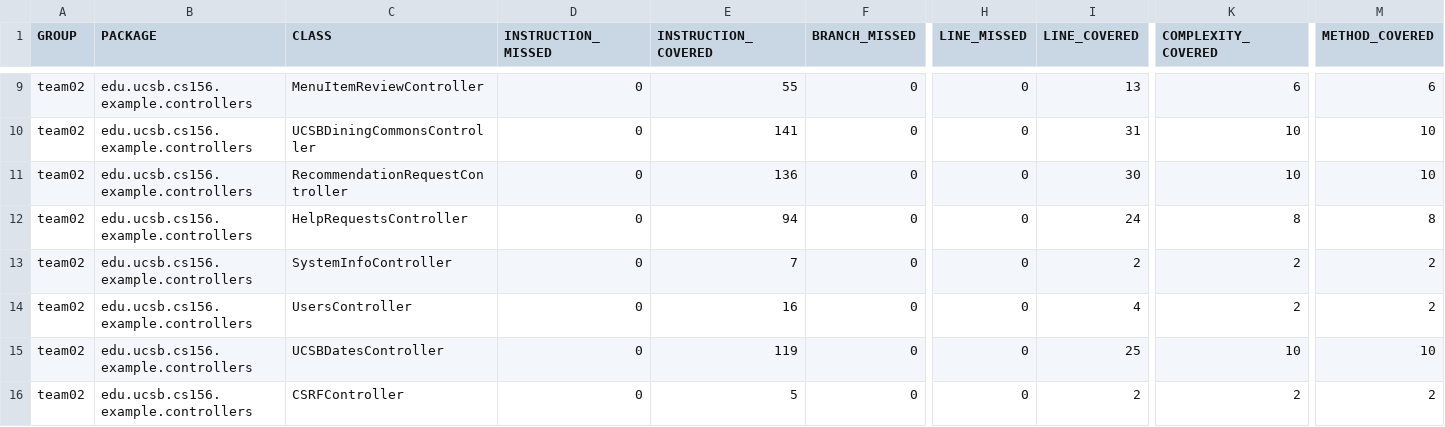
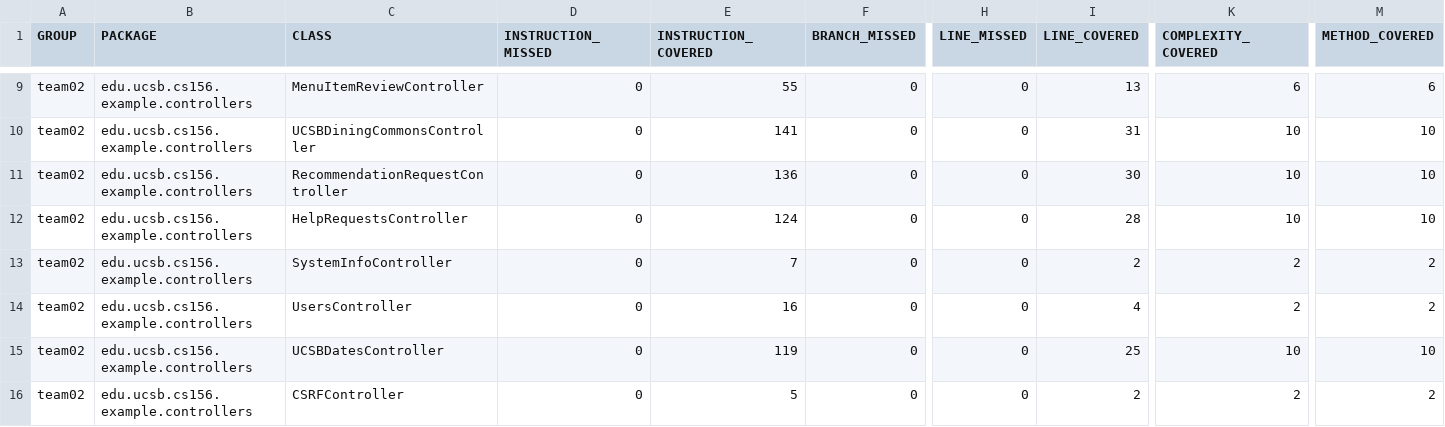
Before and after one commit to ucsb-cs156-s24/team02-s24-4pm-3, a CSV file: jacoco/jacoco.csv, drawn as a sheet; only a part is shown, gaps mark what is left out; the diff names each change by its address in the sheet, - before the commit and + after, or states it on an @@ line.

```diff
--- a/jacoco/jacoco.csv
+++ b/jacoco/jacoco.csv
-E12 (INSTRUCTION_COVERED): 94
+E12 (INSTRUCTION_COVERED): 124
-I12 (LINE_COVERED): 24
+I12 (LINE_COVERED): 28
-K12 (COMPLEXITY_COVERED): 8
+K12 (COMPLEXITY_COVERED): 10
-M12 (METHOD_COVERED): 8
+M12 (METHOD_COVERED): 10
```
Also changed, not shown: 7 other files.
